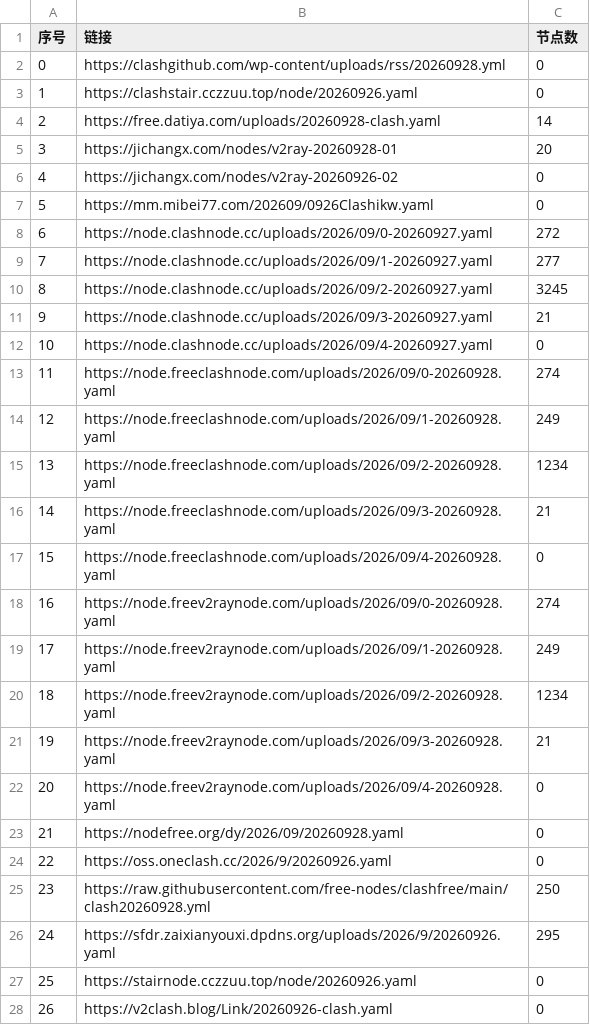
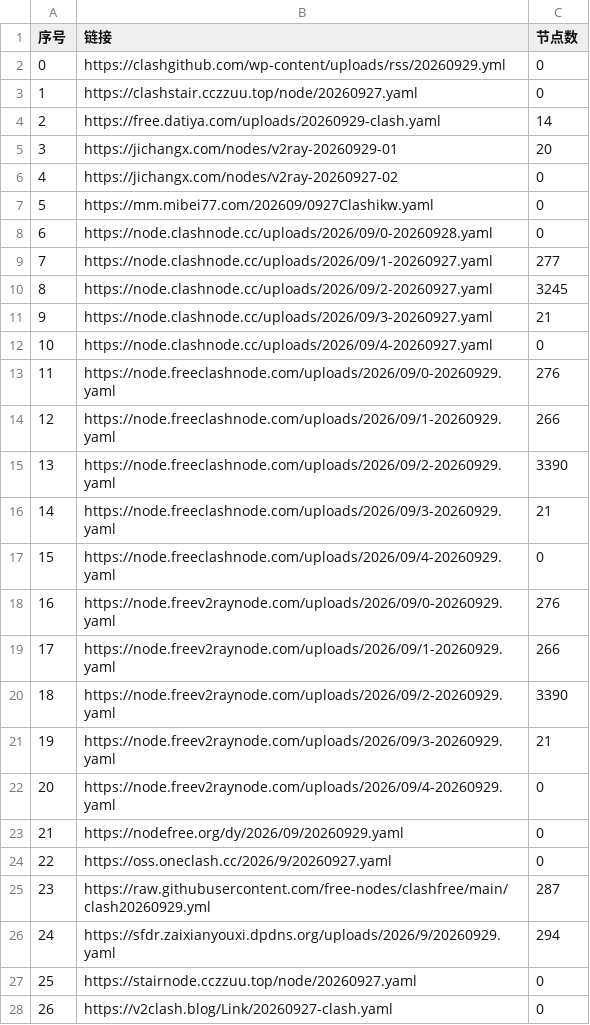
Before and after one commit to softttfc/clashcode, a CSV file: list_result.csv, drawn as a sheet; only a part is shown; the diff covers the shown part only.

```diff
--- a/list_result.csv
+++ b/list_result.csv
@@ -1,9 +1,9 @@
 序号,链接,节点数
-0,https://clashgithub.com/wp-content/uploads/rss/20260928.yml,0
-1,https://clashstair.cczzuu.top/node/20260926.yaml,0
-2,https://free.datiya.com/uploads/20260928-clash.yaml,14
-3,https://jichangx.com/nodes/v2ray-20260928-01,20
-4,https://jichangx.com/nodes/v2ray-20260926-02,0
-5,https://mm.mibei77.com/202609/0926Clashikw.yaml,0
-6,https://node.clashnode.cc/uploads/2026/09/0-20260927.yaml,272
+0,https://clashgithub.com/wp-content/uploads/rss/20260929.yml,0
+1,https://clashstair.cczzuu.top/node/20260927.yaml,0
+2,https://free.datiya.com/uploads/20260929-clash.yaml,14
+3,https://jichangx.com/nodes/v2ray-20260929-01,20
+4,https://jichangx.com/nodes/v2ray-20260927-02,0
+5,https://mm.mibei77.com/202609/0927Clashikw.yaml,0
+6,https://node.clashnode.cc/uploads/2026/09/0-20260928.yaml,0
 7,https://node.clashnode.cc/uploads/2026/09/1-20260927.yaml,277
@@ -12,17 +12,17 @@
 10,https://node.clashnode.cc/uploads/2026/09/4-20260927.yaml,0
-11,https://node.freeclashnode.com/uploads/2026/09/0-20260928.yaml,274
-12,https://node.freeclashnode.com/uploads/2026/09/1-20260928.yaml,249
-13,https://node.freeclashnode.com/uploads/2026/09/2-20260928.yaml,1234
-14,https://node.freeclashnode.com/uploads/2026/09/3-20260928.yaml,21
-15,https://node.freeclashnode.com/uploads/2026/09/4-20260928.yaml,0
-16,https://node.freev2raynode.com/uploads/2026/09/0-20260928.yaml,274
-17,https://node.freev2raynode.com/uploads/2026/09/1-20260928.yaml,249
-18,https://node.freev2raynode.com/uploads/2026/09/2-20260928.yaml,1234
-19,https://node.freev2raynode.com/uploads/2026/09/3-20260928.yaml,21
-20,https://node.freev2raynode.com/uploads/2026/09/4-20260928.yaml,0
-21,https://nodefree.org/dy/2026/09/20260928.yaml,0
-22,https://oss.oneclash.cc/2026/9/20260926.yaml,0
-23,https://raw.githubusercontent.com/free-nodes/clashfree/main/clash20260928.yml,250
-24,https://sfdr.zaixianyouxi.dpdns.org/uploads/2026/9/20260926.yaml,295
-25,https://stairnode.cczzuu.top/node/20260926.yaml,0
-26,https://v2clash.blog/Link/20260926-clash.yaml,0
+11,https://node.freeclashnode.com/uploads/2026/09/0-20260929.yaml,276
+12,https://node.freeclashnode.com/uploads/2026/09/1-20260929.yaml,266
+13,https://node.freeclashnode.com/uploads/2026/09/2-20260929.yaml,3390
+14,https://node.freeclashnode.com/uploads/2026/09/3-20260929.yaml,21
+15,https://node.freeclashnode.com/uploads/2026/09/4-20260929.yaml,0
+16,https://node.freev2raynode.com/uploads/2026/09/0-20260929.yaml,276
+17,https://node.freev2raynode.com/uploads/2026/09/1-20260929.yaml,266
+18,https://node.freev2raynode.com/uploads/2026/09/2-20260929.yaml,3390
+19,https://node.freev2raynode.com/uploads/2026/09/3-20260929.yaml,21
+20,https://node.freev2raynode.com/uploads/2026/09/4-20260929.yaml,0
+21,https://nodefree.org/dy/2026/09/20260929.yaml,0
+22,https://oss.oneclash.cc/2026/9/20260927.yaml,0
+23,https://raw.githubusercontent.com/free-nodes/clashfree/main/clash20260929.yml,287
+24,https://sfdr.zaixianyouxi.dpdns.org/uploads/2026/9/20260929.yaml,294
+25,https://stairnode.cczzuu.top/node/20260927.yaml,0
+26,https://v2clash.blog/Link/20260927-clash.yaml,0
```
Also changed, not shown: 17 edited cells elsewhere in this file, 41 other files.
